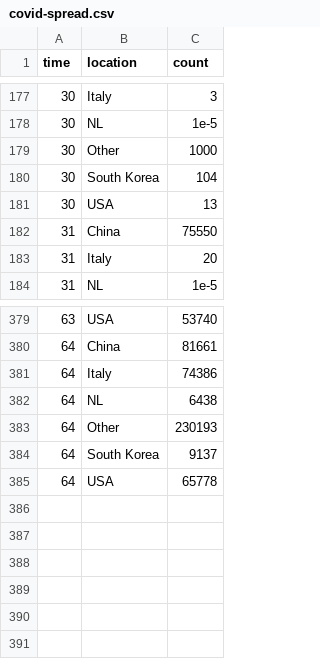
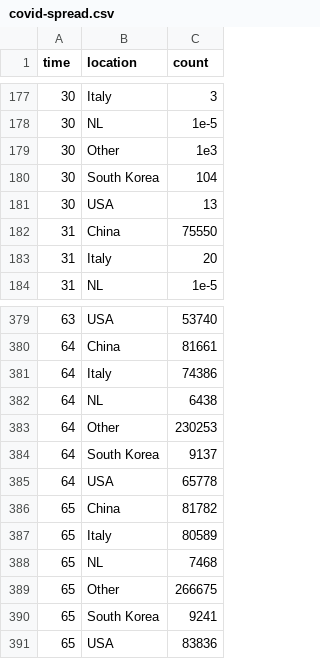
Before and after one commit to robhanssen/covid-19, a CSV file: data/covid-spread.csv, drawn as a sheet; only a part is shown, gaps mark what is left out.

```diff
--- a/data/covid-spread.csv
+++ b/data/covid-spread.csv
@@ -178,3 +178,3 @@ time,location,count
 30,NL,1e-5
-30,Other,1000
+30,Other,1e3
 30,South Korea,104
@@ -382,4 +382,10 @@ time,location,count
 64,NL,6438
-64,Other,230193
+64,Other,230253
 64,South Korea,9137
 64,USA,65778
+65,China,81782
+65,Italy,80589
+65,NL,7468
+65,Other,266675
+65,South Korea,9241
+65,USA,83836
```
Also changed, not shown: data/covid-growth.csv, data/covid-spread-vs-at-100cases.csv, 12 other files.
